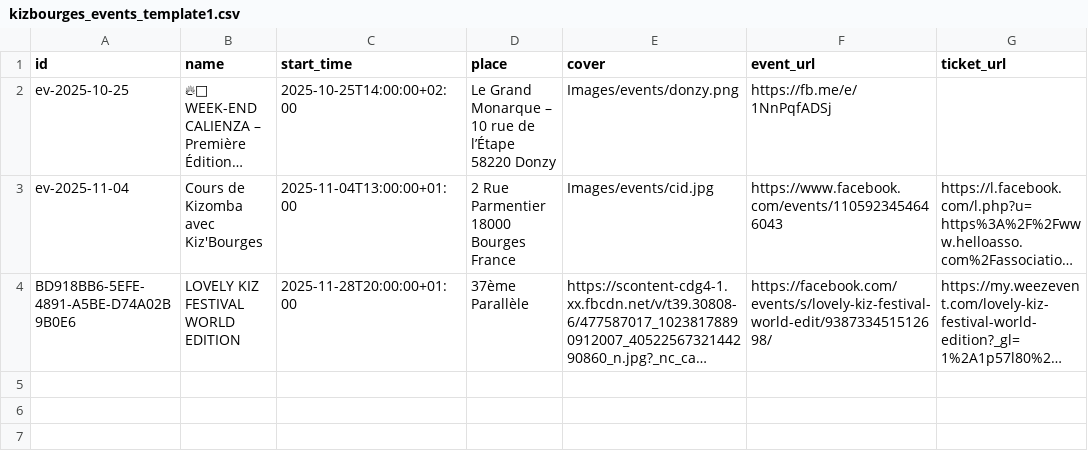
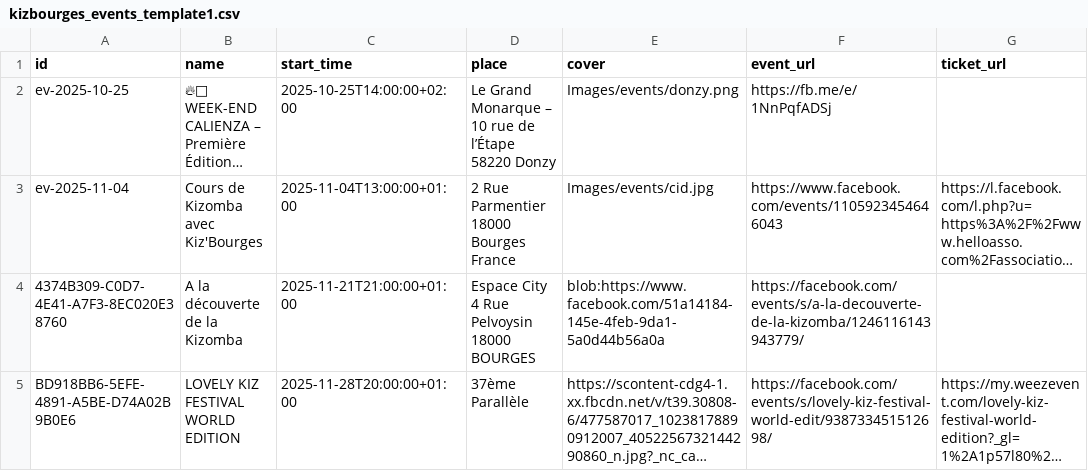
Before and after one commit to Kivo0/Kizbourges, a CSV file: kizbourges_events_template1.csv, drawn as a sheet; long unchanged cells end in …; the diff names each change by its address in the sheet, - before the commit and + after, or states it on an @@ line.

```diff
--- a/kizbourges_events_template1.csv
+++ b/kizbourges_events_template1.csv
+row 4: 4374B309-C0D7-4E41-A7F3-8EC020E38760 | A la découverte de la Kizomba | 2025-11-21T21:00:00+01:00 | Espace City 4 Rue Pelvoysin 18000 BOURGES | blob:https://www.facebook.com/51a14184-145e-4feb-9da1-5a0d44b56a0a | https://facebook.com/events/s/a-la-decouverte-de-la-kizomba/1246116143943779/
```
